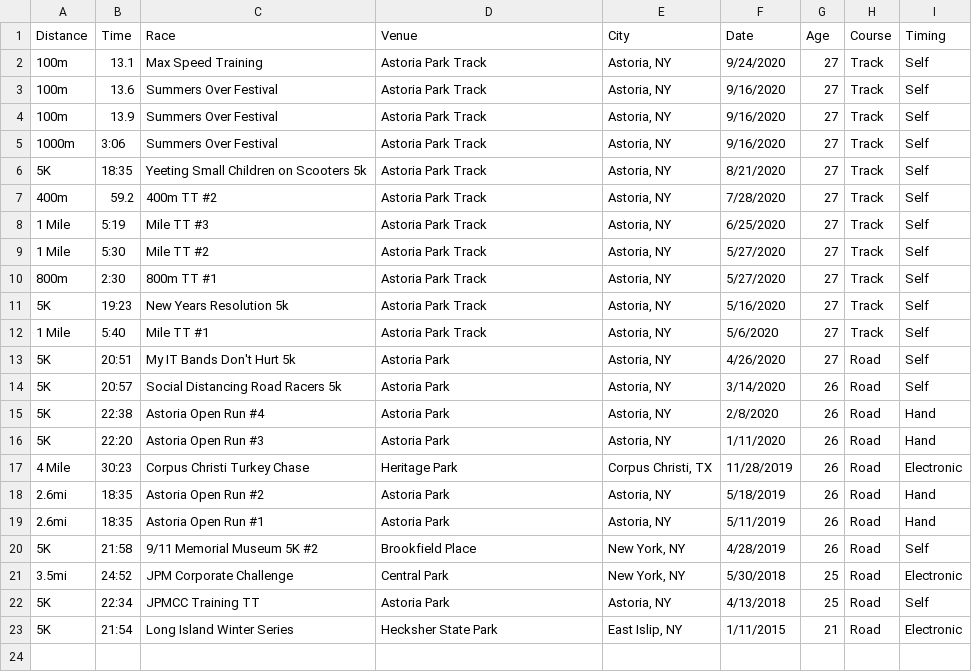
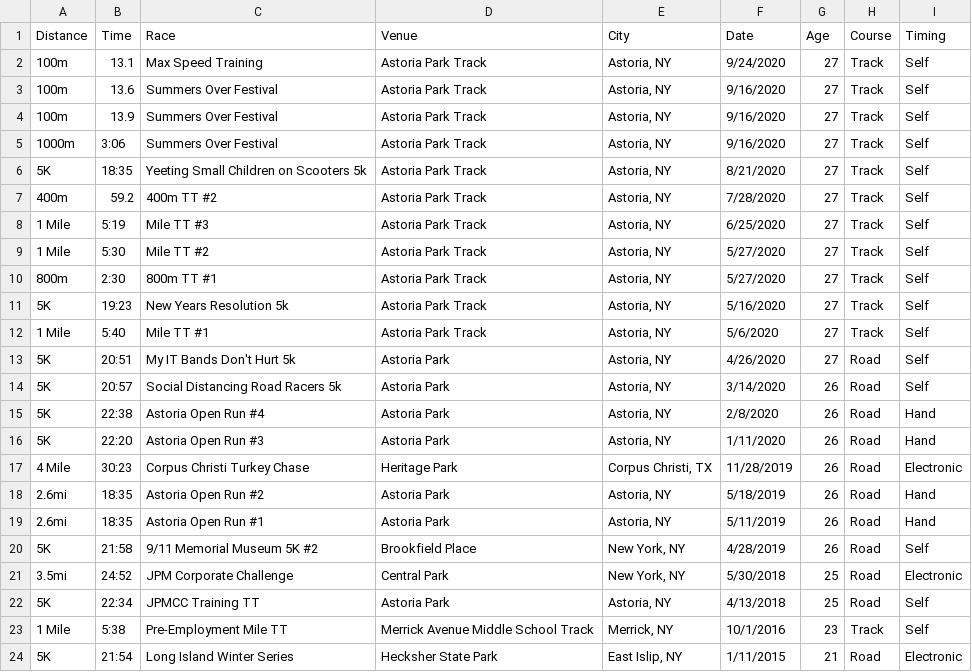
Before and after one commit to kenneththomas/kensraceresults, a CSV file: raceresults.csv, drawn as a sheet.

Commit message:
KEN-219 Get Best Result by Age from Dataframe
* add table for best by age, and add a 1 mile tt i did when i was 23

```diff
--- a/raceresults.csv
+++ b/raceresults.csv
@@ -22,2 +22,3 @@
 5K,22:34,JPMCC Training TT,Astoria Park,"Astoria, NY",4/13/2018,25,Road,Self
+1 Mile,5:38,Pre-Employment Mile TT,Merrick Avenue Middle School Track,"Merrick, NY",10/1/2016,23,Track,Self
 5K,21:54,Long Island Winter Series,Hecksher State Park,"East Islip, NY",1/11/2015,21,Road,Electronic
```
Also changed, not shown: 2 other files.
